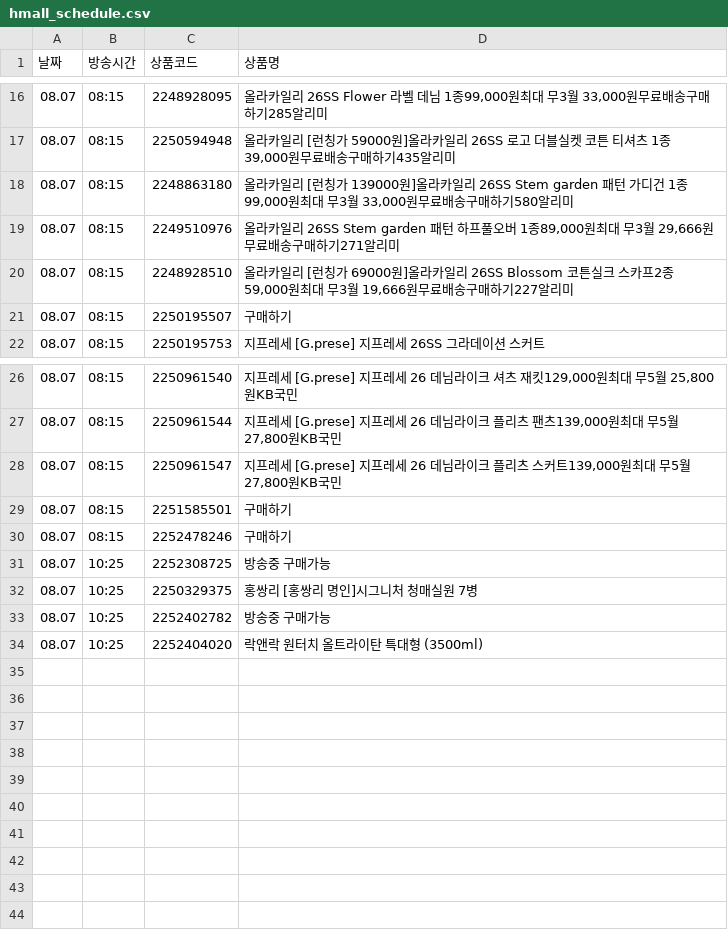
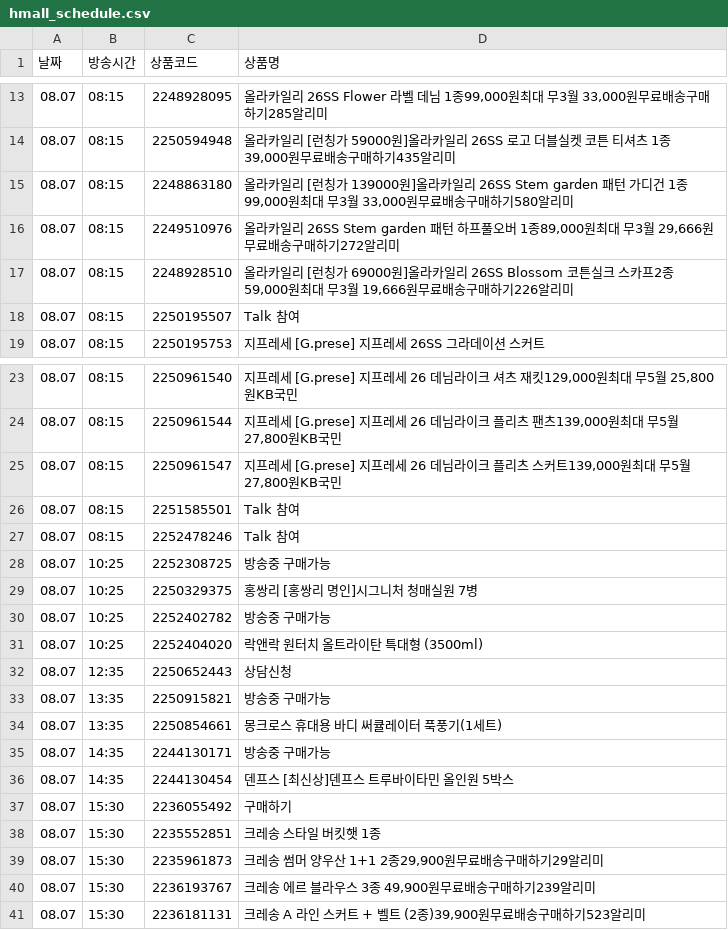
Before and after one commit to poodingcake-hue/HYUNDAICRAWLING, a CSV file: hmall_schedule.csv, drawn as a sheet; only a part is shown, gaps mark what is left out; the diff covers the shown part only.

```diff
--- a/hmall_schedule.csv
+++ b/hmall_schedule.csv
@@ -18,5 +15,5 @@
 08.07,08:15,2248863180,"올라카일리 [런칭가 139000원]올라카일리 26SS Stem garden 패턴 가디건 1종99,000원최대 무3월 33,000원무료배송구매하기580알리미"
-08.07,08:15,2249510976,"올라카일리 26SS Stem garden 패턴 하프풀오버 1종89,000원최대 무3월 29,666원무료배송구매하기271알리미"
-08.07,08:15,2248928510,"올라카일리 [런칭가 69000원]올라카일리 26SS Blossom 코튼실크 스카프2종59,000원최대 무3월 19,666원무료배송구매하기227알리미"
-08.07,08:15,2250195507,구매하기
+08.07,08:15,2249510976,"올라카일리 26SS Stem garden 패턴 하프풀오버 1종89,000원최대 무3월 29,666원무료배송구매하기272알리미"
+08.07,08:15,2248928510,"올라카일리 [런칭가 69000원]올라카일리 26SS Blossom 코튼실크 스카프2종59,000원최대 무3월 19,666원무료배송구매하기226알리미"
+08.07,08:15,2250195507,Talk 참여
 08.07,08:15,2250195753,지프레세 [G.prese] 지프레세 26SS 그라데이션 스커트
@@ -28,4 +25,4 @@
 08.07,08:15,2250961547,"지프레세 [G.prese] 지프레세 26 데님라이크 플리츠 스커트139,000원최대 무5월 27,800원KB국민"
-08.07,08:15,2251585501,구매하기
-08.07,08:15,2252478246,구매하기
+08.07,08:15,2251585501,Talk 참여
+08.07,08:15,2252478246,Talk 참여
 08.07,10:25,2252308725,방송중 구매가능
@@ -34 +31,11 @@
 08.07,10:25,2252404020,락앤락 원터치 올트라이탄 특대형 (3500ml)
+08.07,12:35,2250652443,상담신청
+08.07,13:35,2250915821,방송중 구매가능
+08.07,13:35,2250854661,몽크로스 휴대용 바디 써큘레이터 푹풍기(1세트)
+08.07,14:35,2244130171,방송중 구매가능
+08.07,14:35,2244130454,덴프스 [최신상]덴프스 트루바이타민 올인원 5박스
+08.07,15:30,2236055492,구매하기
+08.07,15:30,2235552851,크레송 스타일 버킷햇 1종
+08.07,15:30,2235961873,"크레송 썸머 양우산 1+1 2종29,900원무료배송구매하기29알리미"
+08.07,15:30,2236193767,"크레송 에르 블라우스 3종 49,900원무료배송구매하기239알리미"
+08.07,15:30,2236181131,"크레송 A 라인 스커트 + 벨트 (2종)39,900원무료배송구매하기523알리미"
```
Also changed, not shown: 3 removed rows and 2 edited cells elsewhere in this file.
